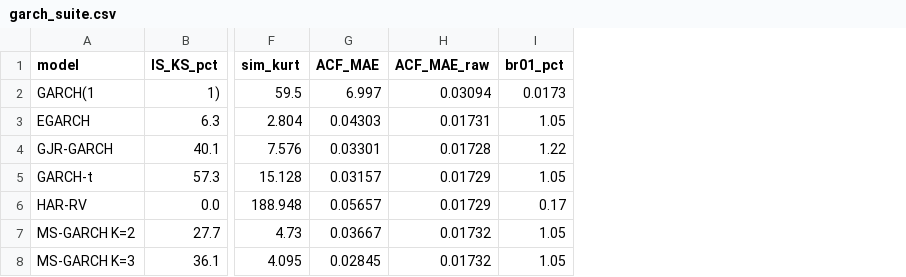
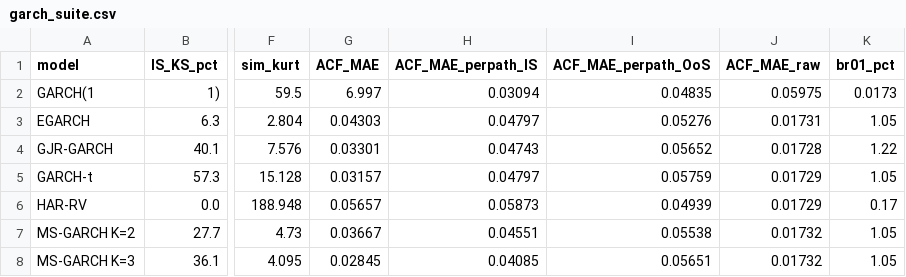
Before and after one commit to varnerlab/CHMM-Paper-Repository, a CSV file: results/robustness/garch_suite.csv, drawn as a sheet; only a part is shown, gaps mark what is left out; addresses are those after the commit; the diff names each change by its address in the sheet, - before the commit and + after, or states it on an @@ line.

```diff
--- a/results/robustness/garch_suite.csv
+++ b/results/robustness/garch_suite.csv
+column H (ACF_MAE_perpath_IS), rows 2-8: 0.03094 | 0.04797 | 0.04743 | 0.04797 | 0.05873 | 0.04551 | 0.04085
+column I (ACF_MAE_perpath_OoS), rows 2-8: 0.04835 | 0.05276 | 0.05652 | 0.05759 | 0.04939 | 0.05538 | 0.05651
-J2 (ACF_MAE_raw): 0.03094
+J2 (ACF_MAE_raw): 0.05975
```
Also changed, not shown: results/robustness/engle_manganelli_dq.csv, results/robustness/msgarch_conditional_var.csv, 23 other files.
